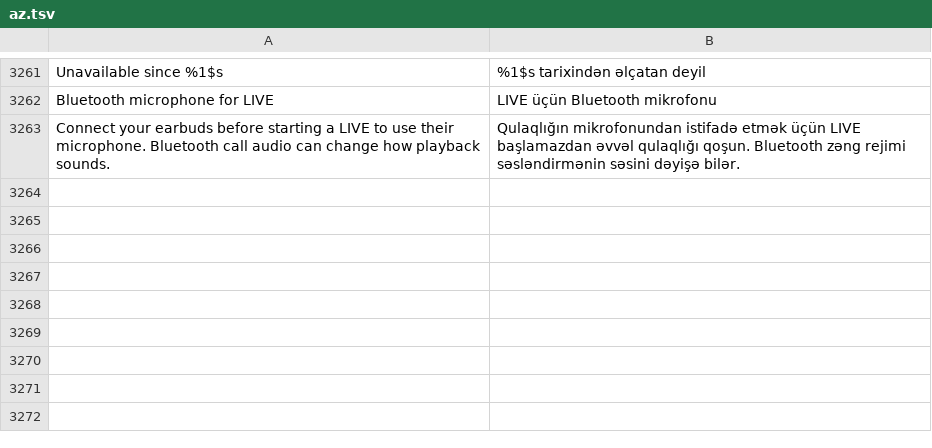
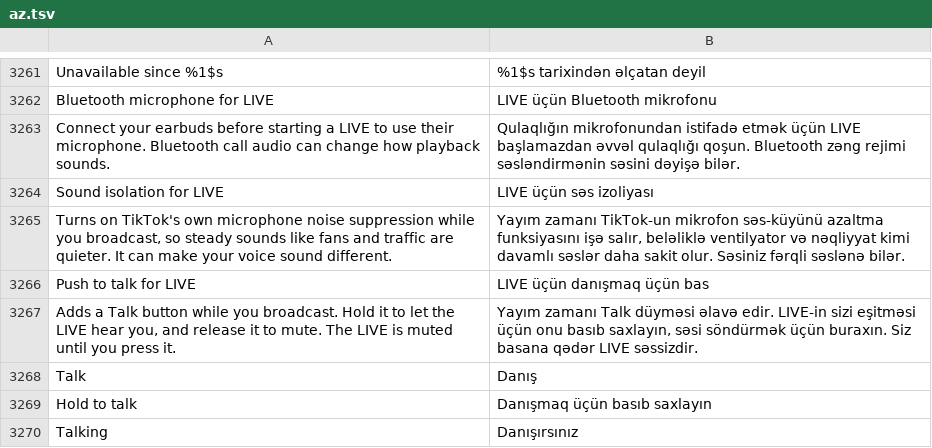
Before and after one commit to mliemm/HushFeed, a TSV file: extensions/tiktok/src/main/l10n/az.tsv, drawn as a sheet; only a part is shown, gaps mark what is left out; the diff names each change by its address in the sheet, - before the commit and + after, or states it on an @@ line.

```diff
--- a/extensions/tiktok/src/main/l10n/az.tsv
+++ b/extensions/tiktok/src/main/l10n/az.tsv
+row 3264: Sound isolation for LIVE | LIVE üçün səs izoliyası
+row 3265: Turns on TikTok's own microphone noise suppression while you broadcast, so steady sounds like fans and traffic are quieter. It can make your voice sound different. | Yayım zamanı TikTok-un mikrofon səs-küyünü azaltma funksiyasını işə salır, beləliklə ventilyator və nəqliyyat kimi davamlı səslər daha sakit olur. Səsiniz fərqli səslənə bilər.
+row 3266: Push to talk for LIVE | LIVE üçün danışmaq üçün bas
+row 3267: Adds a Talk button while you broadcast. Hold it to let the LIVE hear you, and release it to mute. The LIVE is muted until you press it. | Yayım zamanı Talk düyməsi əlavə edir. LIVE-in sizi eşitməsi üçün onu basıb saxlayın, səsi söndürmək üçün buraxın. Siz basana qədər LIVE səssizdir.
+row 3268: Talk | Danış
+row 3269: Hold to talk | Danışmaq üçün basıb saxlayın
+row 3270: Talking | Danışırsınız
```
Also changed, not shown: extensions/tiktok/src/main/l10n/ar.tsv, extensions/tiktok/src/main/l10n/bg.tsv, 35 other files.
